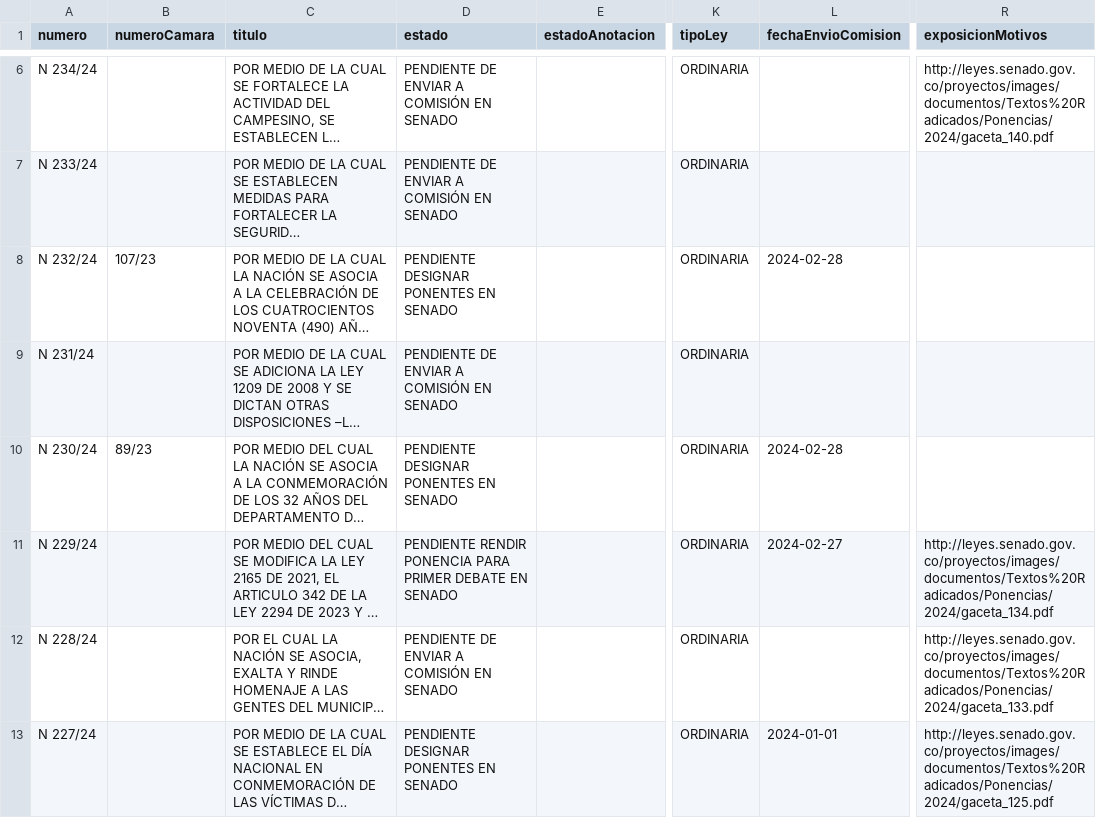
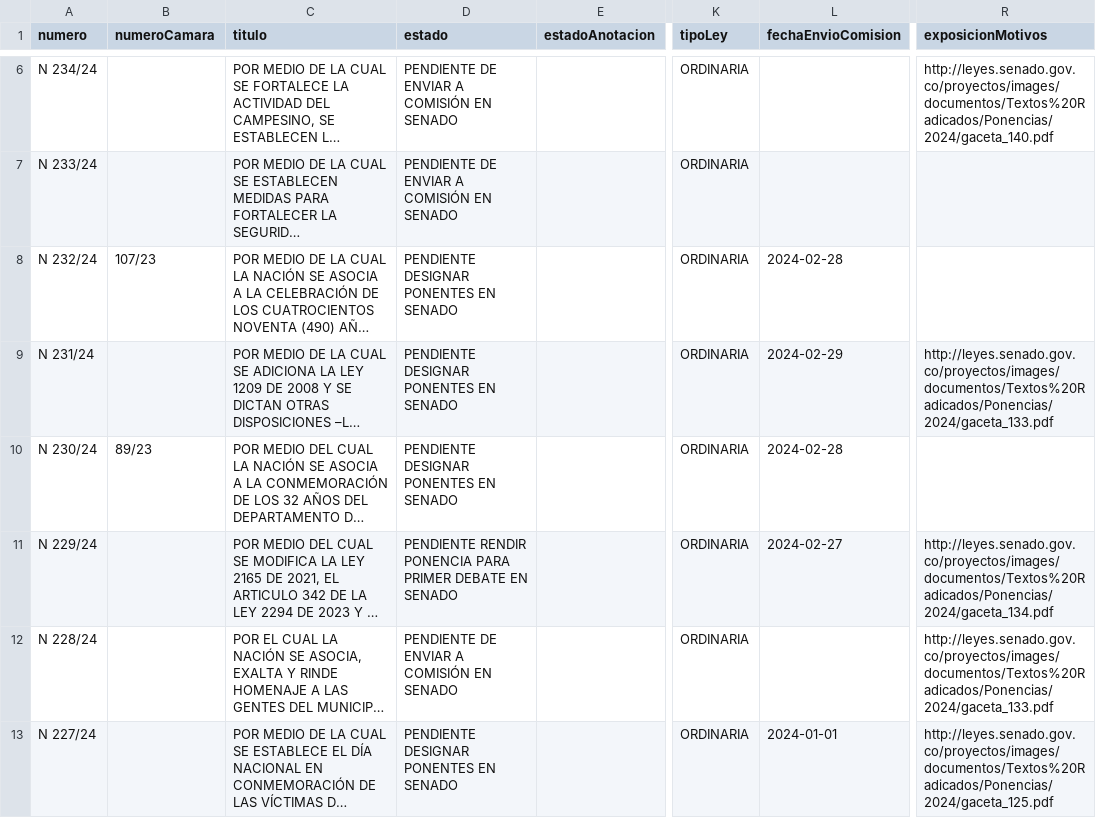
Before and after one commit to muniter/senado_crawler, a CSV file: output/data_2022-2026.csv, drawn as a sheet; only a part is shown, gaps mark what is left out; long unchanged cells end in …; the diff covers the shown part only; the diff names each change by its address in the sheet, - before the commit and + after, or states it on an @@ line.

```diff
--- a/output/data_2022-2026.csv
+++ b/output/data_2022-2026.csv
-D9 (estado): PENDIENTE DE ENVIAR A COMISIÓN EN SENADO
+D9 (estado): PENDIENTE DESIGNAR PONENTES EN SENADO
-L9 (fechaEnvioComision): (empty)
+L9 (fechaEnvioComision): 2024-02-29
-R9 (exposicionMotivos): (empty)
+R9 (exposicionMotivos): http://leyes.senado.gov.co/proyectos/images/documentos/Textos%20Radicados/Ponencias/2024/gaceta_133.pdf
```
Also changed, not shown: 10 edited cells elsewhere in this file, 2 other files.
